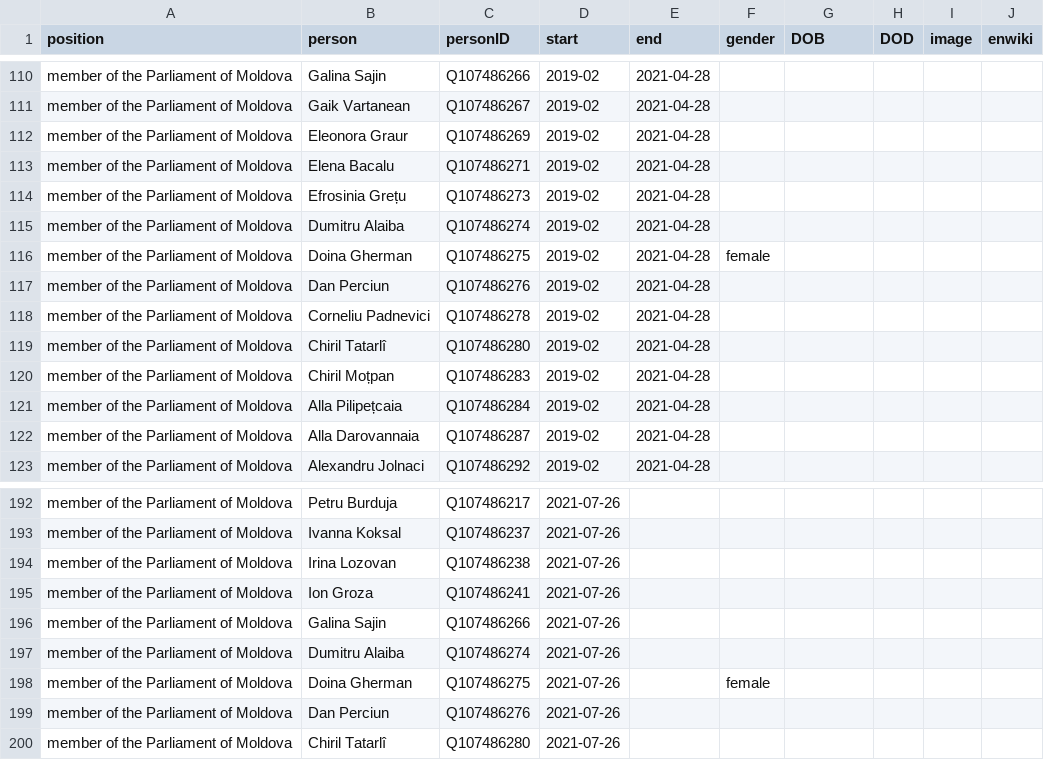
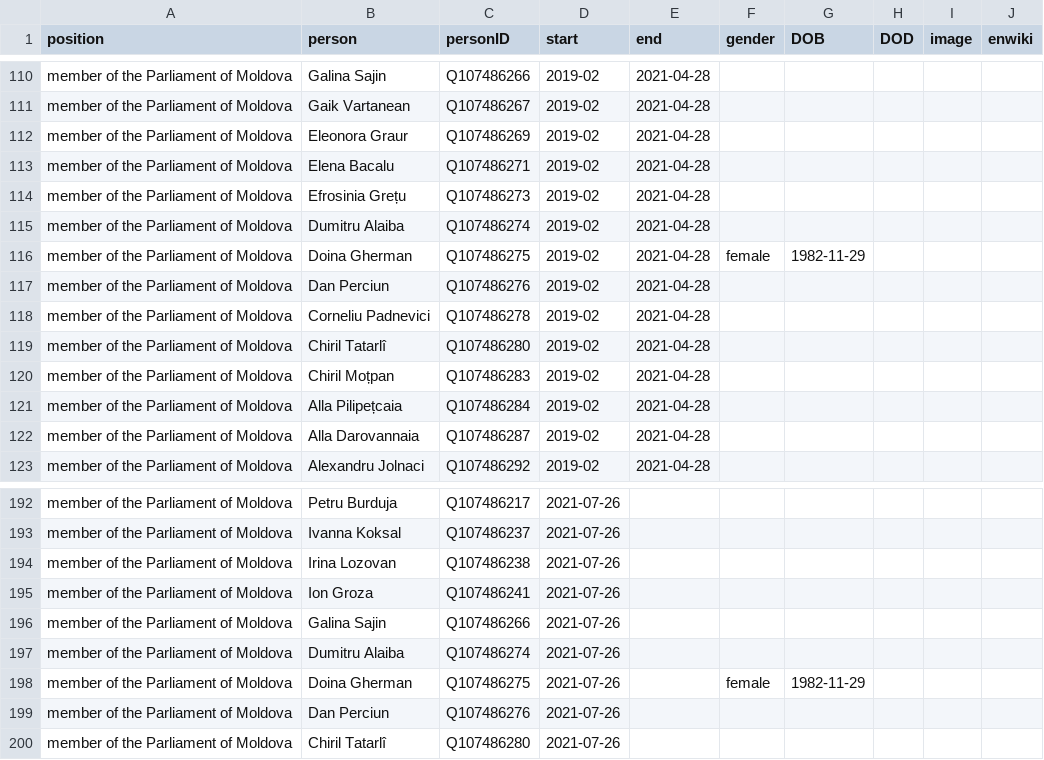
Before and after one commit to every-politician-scrapers/moldova-ministers, a CSV file: html/legislators.csv, drawn as a sheet; only a part is shown, gaps mark what is left out.

Commit message:
PCB update

```diff
--- a/html/legislators.csv
+++ b/html/legislators.csv
@@ -115,3 +115,3 @@ member of the Parliament of Moldova,Efrosinia Grețu,Q107486273,2019-02,2021-04-
 member of the Parliament of Moldova,Dumitru Alaiba,Q107486274,2019-02,2021-04-28,,,,,
-member of the Parliament of Moldova,Doina Gherman,Q107486275,2019-02,2021-04-28,female,,,,
+member of the Parliament of Moldova,Doina Gherman,Q107486275,2019-02,2021-04-28,female,1982-11-29,,,
 member of the Parliament of Moldova,Dan Perciun,Q107486276,2019-02,2021-04-28,,,,,
@@ -197,3 +197,3 @@ member of the Parliament of Moldova,Galina Sajin,Q107486266,2021-07-26,,,,,,
 member of the Parliament of Moldova,Dumitru Alaiba,Q107486274,2021-07-26,,,,,,
-member of the Parliament of Moldova,Doina Gherman,Q107486275,2021-07-26,,female,,,,
+member of the Parliament of Moldova,Doina Gherman,Q107486275,2021-07-26,,female,1982-11-29,,,
 member of the Parliament of Moldova,Dan Perciun,Q107486276,2021-07-26,,,,,,
```
